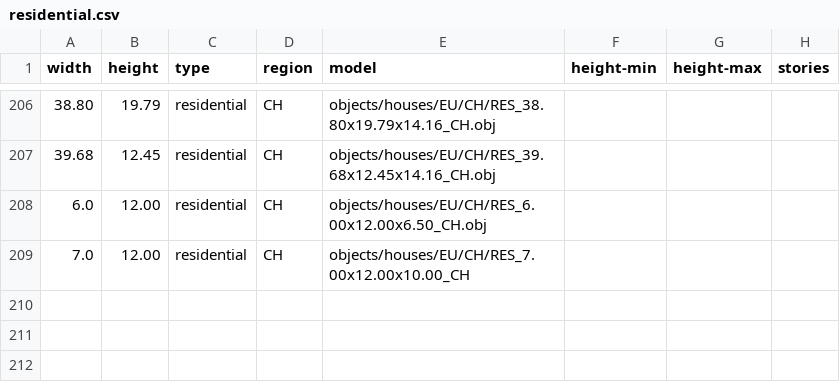
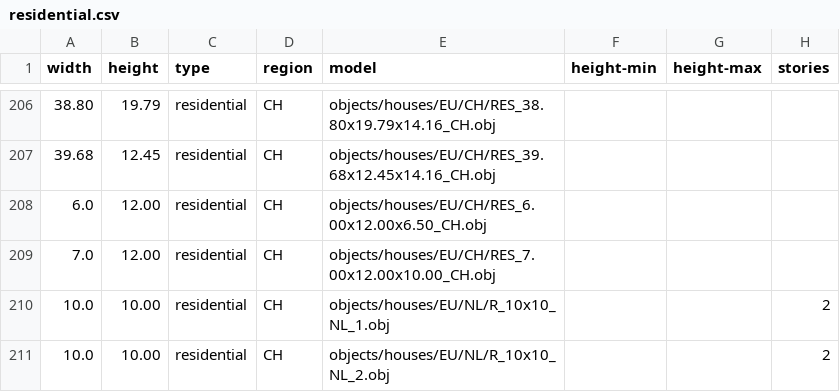
Before and after one commit to gizmosellsbunnys/world-models, a CSV file: residential.csv, drawn as a sheet; only a part is shown, gaps mark what is left out.

Commit message:
- Added two Netherlands style town houses

```diff
--- a/residential.csv
+++ b/residential.csv
@@ -208,2 +208,4 @@ width,height,type,region,model,height-min,height-max,stories
 6.0,12.00,residential,CH,objects/houses/EU/CH/RES_6.00x12.00x6.50_CH.obj,,,
-7.0,12.00,residential,CH,objects/houses/EU/CH/RES_7.00x12.00x10.00_CH,,,
+7.0,12.00,residential,CH,objects/houses/EU/CH/RES_7.00x12.00x10.00_CH.obj,,,
+10.0,10.00,residential,CH,objects/houses/EU/NL/R_10x10_NL_1.obj,,,2
+10.0,10.00,residential,CH,objects/houses/EU/NL/R_10x10_NL_2.obj,,,2
```
Also changed, not shown: 3 other files.
